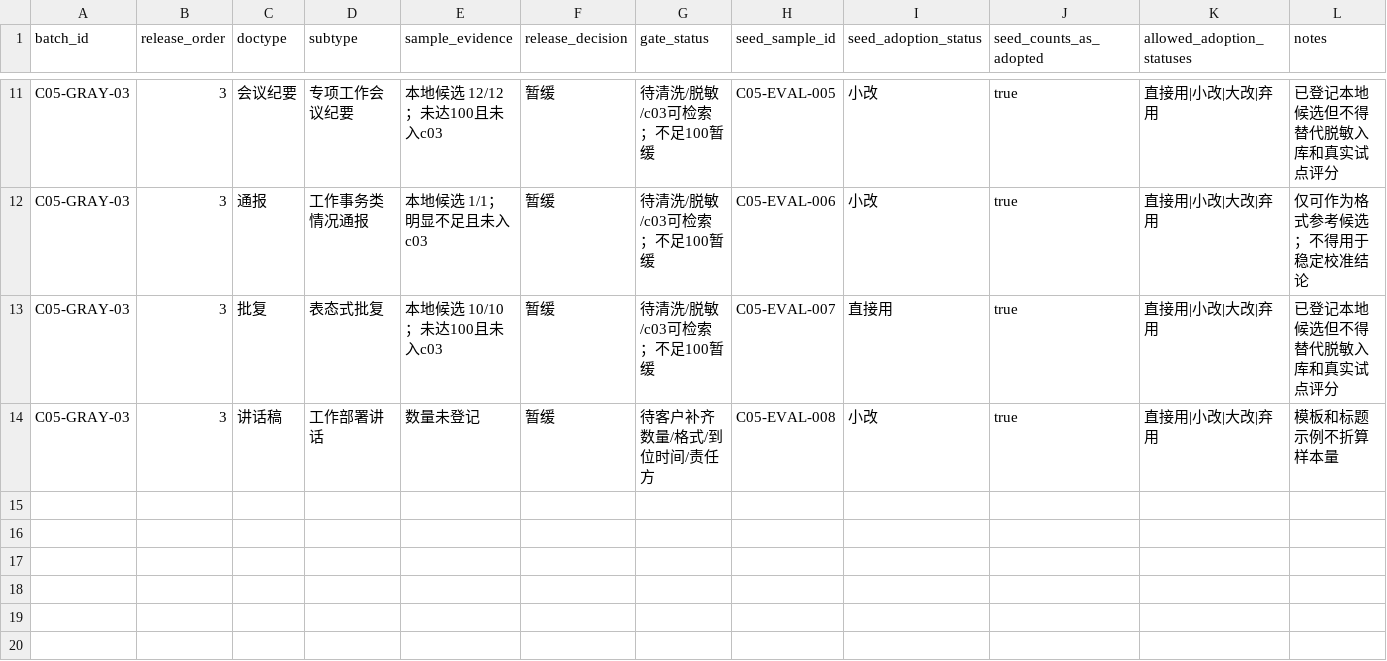
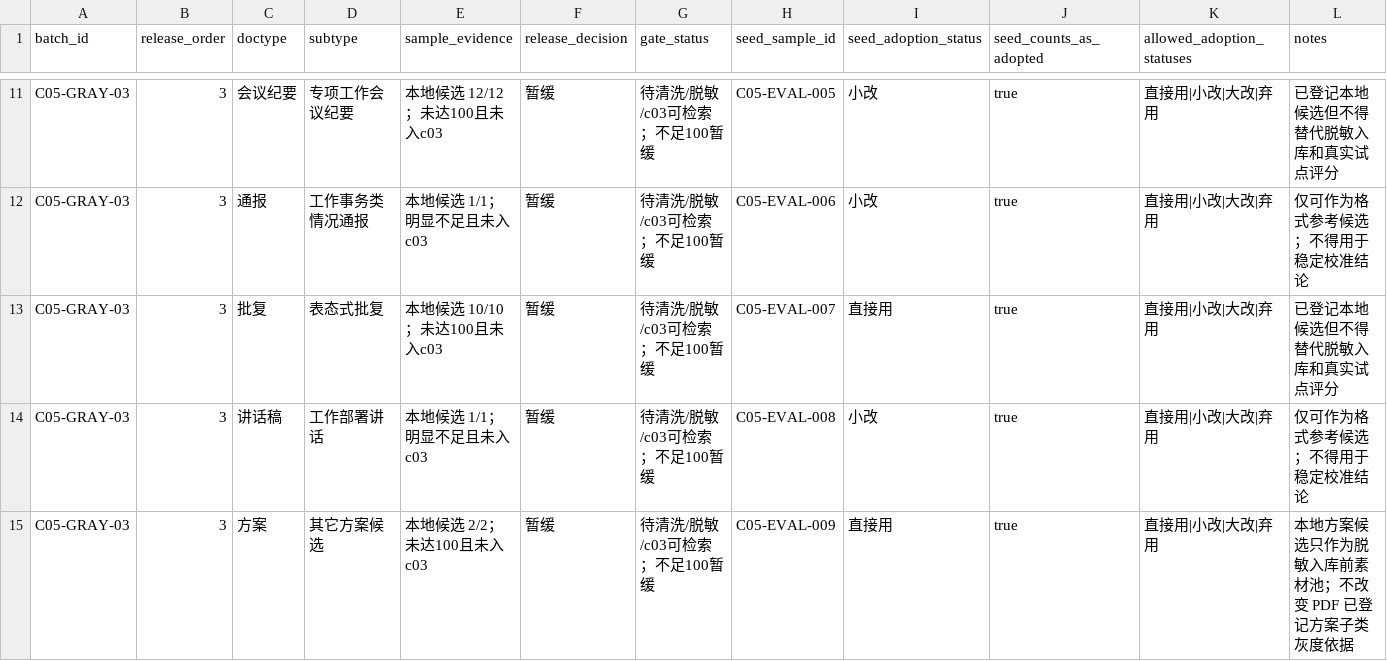
Before and after one commit to tajiaoyezi/GovScribe, a CSV file: docs/other/c05-high-freq-doctype-gray-release-batches.csv, drawn as a sheet; only a part is shown, gaps mark what is left out.

```diff
--- a/docs/other/c05-high-freq-doctype-gray-release-batches.csv
+++ b/docs/other/c05-high-freq-doctype-gray-release-batches.csv
@@ -13,2 +13,3 @@ C05-GRAY-03,3,通报,工作事务类情况通报,本地候选 1/1；明显不足
 C05-GRAY-03,3,批复,表态式批复,本地候选 10/10；未达100且未入c03,暂缓,待清洗/脱敏/c03可检索；不足100暂缓,C05-EVAL-007,直接用,true,直接用|小改|大改|弃用,已登记本地候选但不得替代脱敏入库和真实试点评分
-C05-GRAY-03,3,讲话稿,工作部署讲话,数量未登记,暂缓,待客户补齐数量/格式/到位时间/责任方,C05-EVAL-008,小改,true,直接用|小改|大改|弃用,模板和标题示例不折算样本量
+C05-GRAY-03,3,讲话稿,工作部署讲话,本地候选 1/1；明显不足且未入c03,暂缓,待清洗/脱敏/c03可检索；不足100暂缓,C05-EVAL-008,小改,true,直接用|小改|大改|弃用,仅可作为格式参考候选；不得用于稳定校准结论
+C05-GRAY-03,3,方案,其它方案候选,本地候选 2/2；未达100且未入c03,暂缓,待清洗/脱敏/c03可检索；不足100暂缓,C05-EVAL-009,直接用,true,直接用|小改|大改|弃用,本地方案候选只作为脱敏入库前素材池；不改变 PDF 已登记方案子类灰度依据
```
Also changed, not shown: docs/other/c05-high-freq-doctype-calibration-candidates.csv, docs/other/c05-high-freq-doctype-corpus-intake-readiness.csv, 6 other files.
